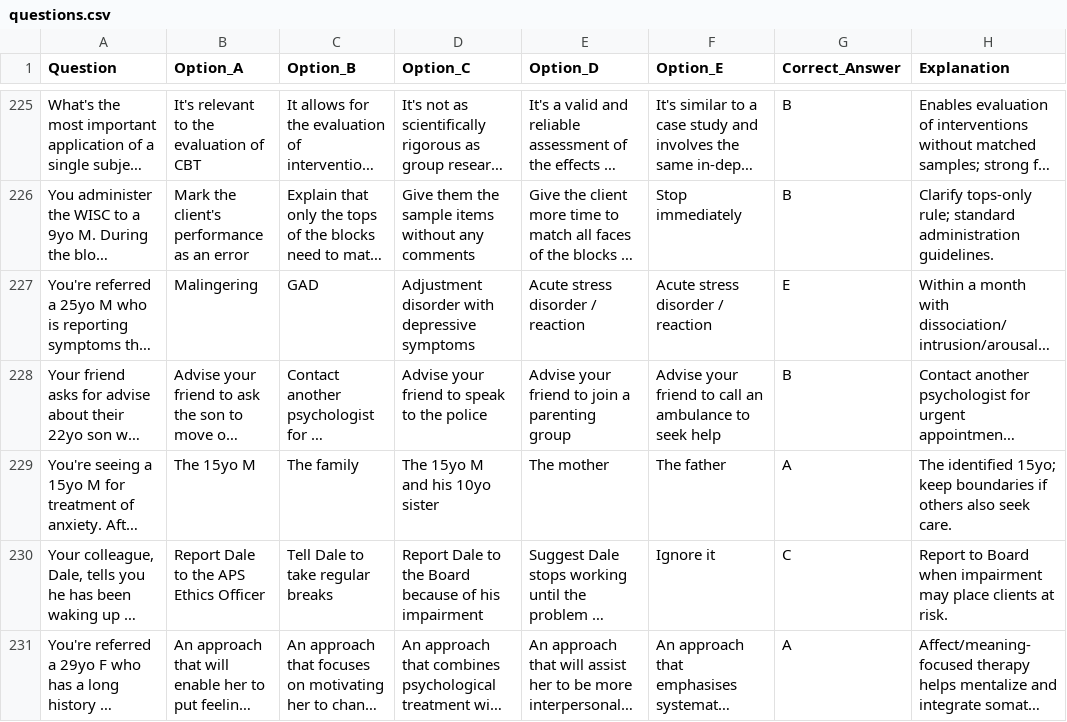
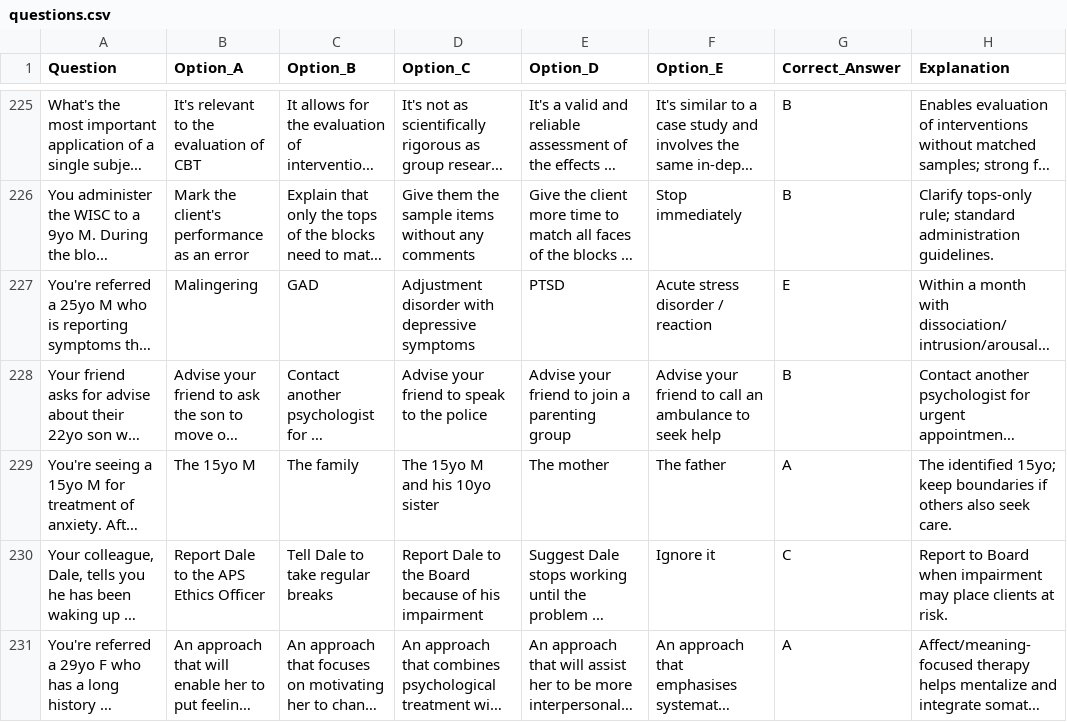
Before and after one commit to psychologystudy/npe-quiz, a CSV file: data/questions.csv, drawn as a sheet; only a part is shown, gaps mark what is left out; long unchanged cells end in …; the diff covers the shown part only; the diff names each change by its address in the sheet, - before the commit and + after, or states it on an @@ line.

```diff
--- a/data/questions.csv
+++ b/data/questions.csv
-E227 (Option_D): Acute stress disorder / reaction
+E227 (Option_D): PTSD
```
Also changed, not shown: 18 edited cells elsewhere in this file, 1 other file.
